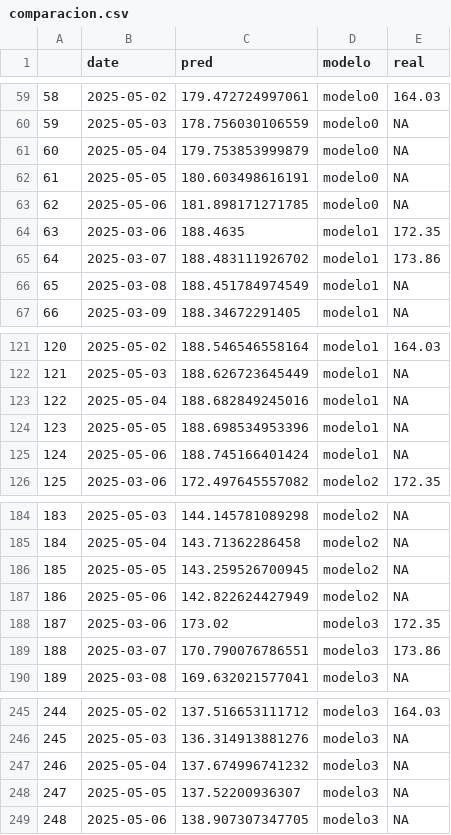
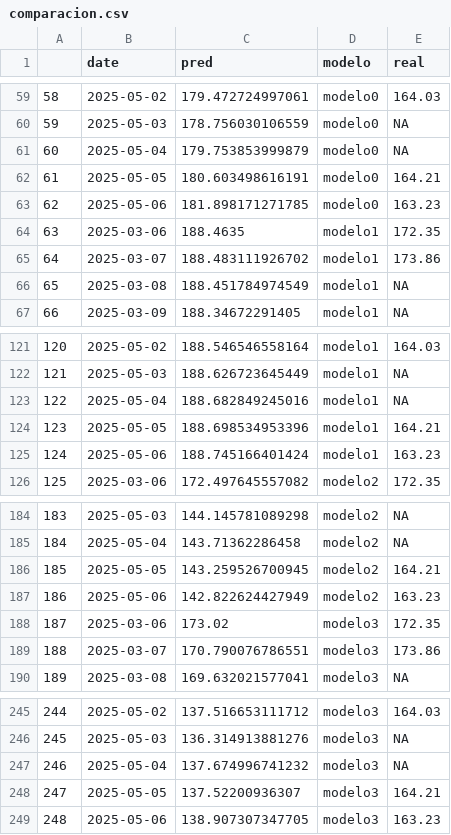
Before and after one commit to rBasicUser/Proyecto_Fina_Microeconometr-a, a CSV file: Output/comparacion.csv, drawn as a sheet; only a part is shown, gaps mark what is left out.

```diff
--- a/Output/comparacion.csv
+++ b/Output/comparacion.csv
@@ -61,4 +61,4 @@
 "60",2025-05-04,179.753853999879,"modelo0",NA
-"61",2025-05-05,180.603498616191,"modelo0",NA
-"62",2025-05-06,181.898171271785,"modelo0",NA
+"61",2025-05-05,180.603498616191,"modelo0",164.21
+"62",2025-05-06,181.898171271785,"modelo0",163.23
 "63",2025-03-06,188.4635,"modelo1",172.35
@@ -123,4 +123,4 @@
 "122",2025-05-04,188.682849245016,"modelo1",NA
-"123",2025-05-05,188.698534953396,"modelo1",NA
-"124",2025-05-06,188.745166401424,"modelo1",NA
+"123",2025-05-05,188.698534953396,"modelo1",164.21
+"124",2025-05-06,188.745166401424,"modelo1",163.23
 "125",2025-03-06,172.497645557082,"modelo2",172.35
@@ -185,4 +185,4 @@
 "184",2025-05-04,143.71362286458,"modelo2",NA
-"185",2025-05-05,143.259526700945,"modelo2",NA
-"186",2025-05-06,142.822624427949,"modelo2",NA
+"185",2025-05-05,143.259526700945,"modelo2",164.21
+"186",2025-05-06,142.822624427949,"modelo2",163.23
 "187",2025-03-06,173.02,"modelo3",172.35
@@ -247,3 +247,3 @@
 "246",2025-05-04,137.674996741232,"modelo3",NA
-"247",2025-05-05,137.52200936307,"modelo3",NA
-"248",2025-05-06,138.907307347705,"modelo3",NA
+"247",2025-05-05,137.52200936307,"modelo3",164.21
+"248",2025-05-06,138.907307347705,"modelo3",163.23
```
Also changed, not shown: Output/metricas_comparacion.csv, Output/series.csv, 2 other files.
